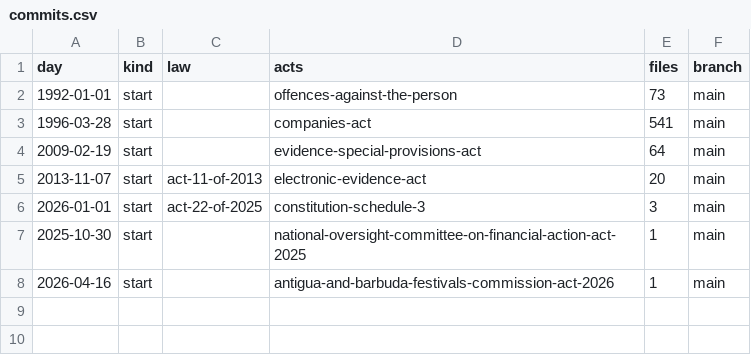
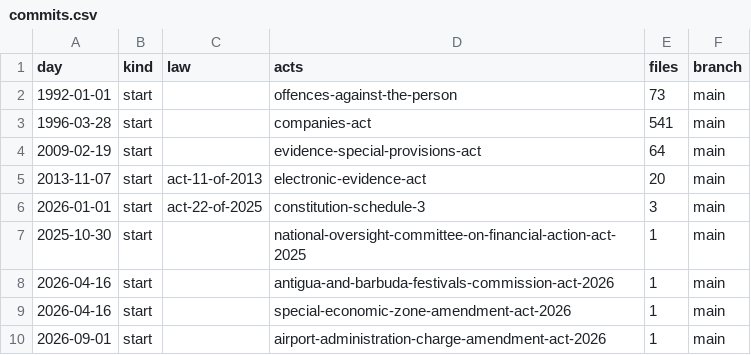
Before and after one commit to lexifina/antigua-and-barbuda-law, a CSV file: data/commits.csv, drawn as a sheet.

Commit message:
Documentation, tables, tools and REPRODUCE.md
Appended 2 commits to f797e9c19728; corpus sha256 8155ee084df95aaa9f46463e5fb8e07894a5687b2c1732a2ab459283b5b2728e, data retrieved 2026-11-03.

```diff
--- a/data/commits.csv
+++ b/data/commits.csv
@@ -8 +8,3 @@ day,kind,law,acts,files,branch
 2026-04-16,start,,antigua-and-barbuda-festivals-commission-act-2026,1,main
+2026-04-16,start,,special-economic-zone-amendment-act-2026,1,main
+2026-09-01,start,,airport-administration-charge-amendment-act-2026,1,main
```
Also changed, not shown: 6 other files.
